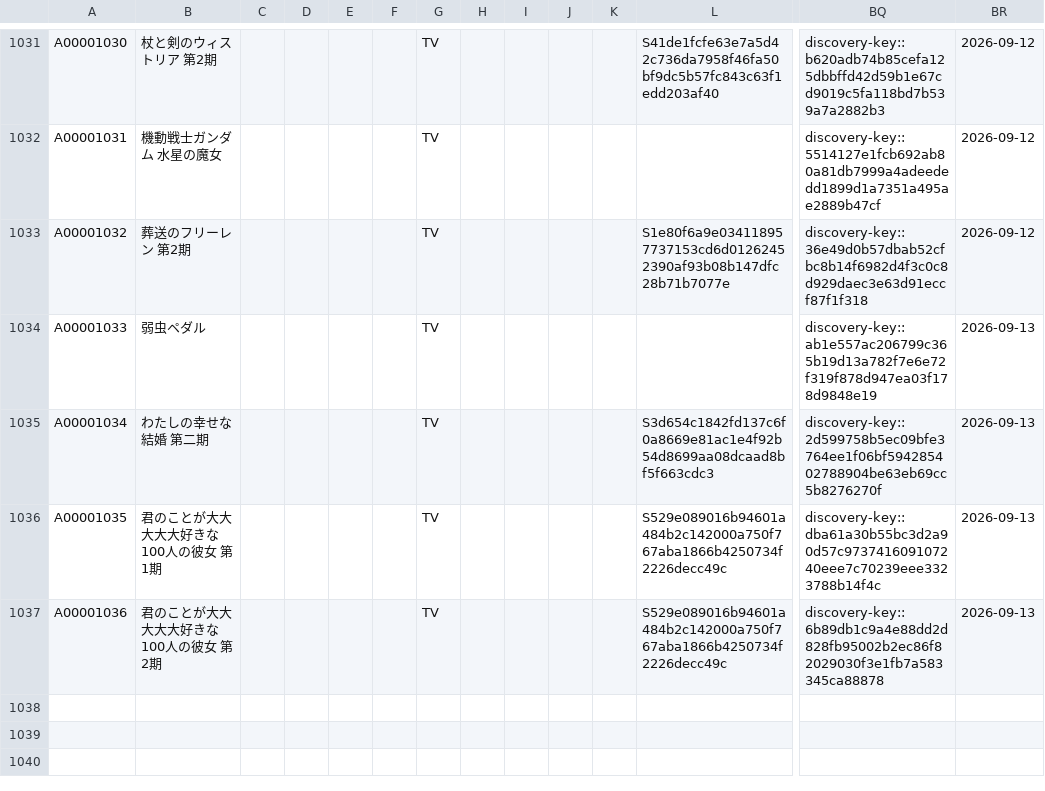
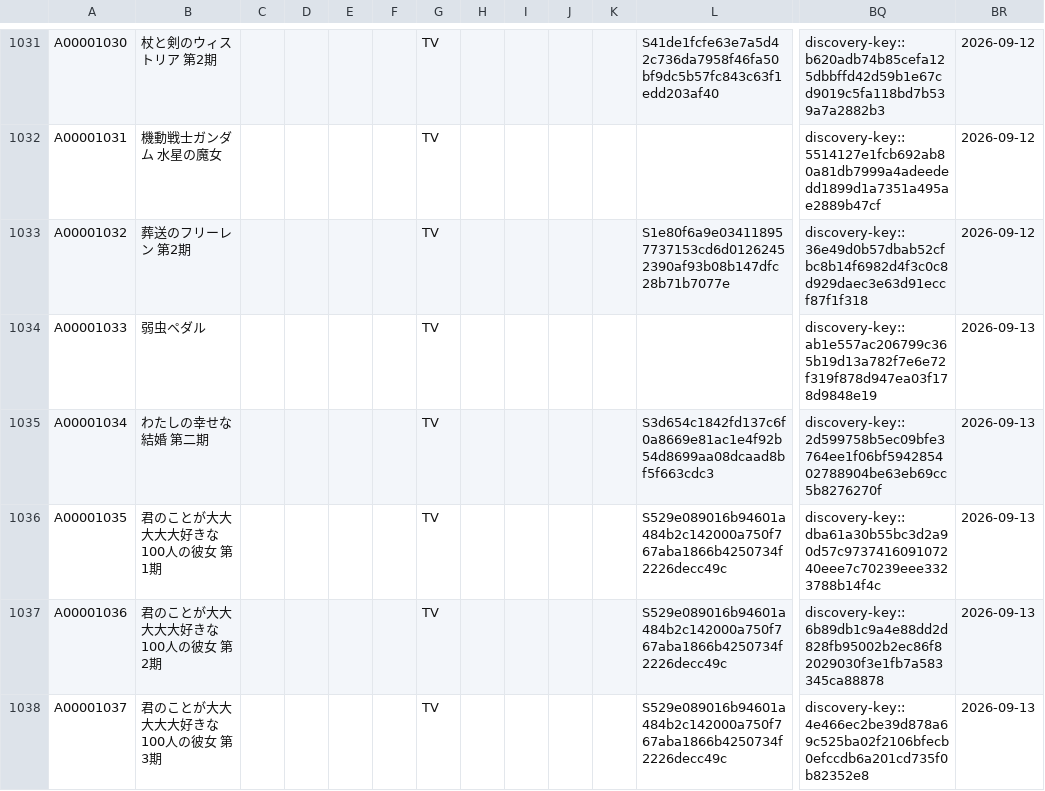
Before and after one commit to arunhistory/-anime-memory, a CSV file: confirmed/confirmed.csv, drawn as a sheet; only a part is shown, gaps mark what is left out; rows hold the shown columns only; the diff names each change by its address in the sheet, - before the commit and + after, or states it on an @@ line.

```diff
--- a/confirmed/confirmed.csv
+++ b/confirmed/confirmed.csv
+row 1038: A00001037 | 君のことが大大大大大好きな100人の彼女 第3期 |  |  |  |  | TV |  |  |  |  | S529e089016b94601a484b2c142000a750f767aba1866b4250734f2226decc49c | discovery-key::4e466ec2be39d878a69c525ba02f2106bfecb0efccdb6a201cd735f0b82352e8 | 2026-09-13
```
Also changed, not shown: 30 other files.
